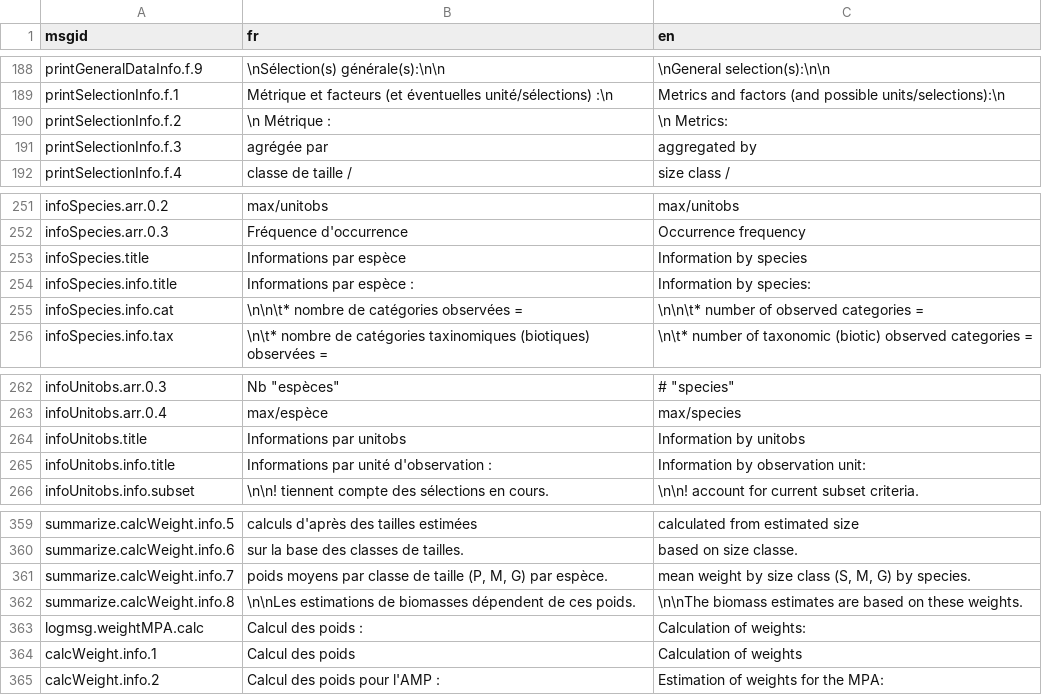
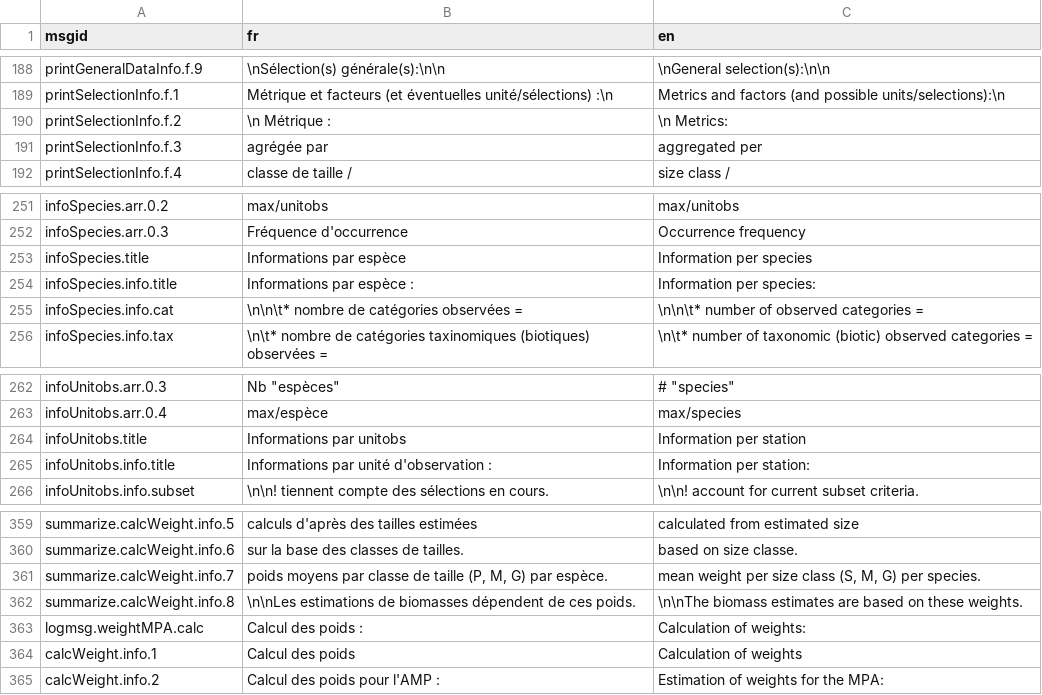
Before and after one commit to yreecht/Plateforme_PAMPA, a CSV file: Scripts_Biodiv/Translations.csv, drawn as a sheet; only a part is shown, gaps mark what is left out; the diff covers the shown part only.

```diff
--- a/Scripts_Biodiv/Translations.csv
+++ b/Scripts_Biodiv/Translations.csv
@@ -190,3 +190,3 @@ printSelectionInfo.f.1,Métrique et facteurs (et éventuelles unité/sélections
 printSelectionInfo.f.2,\n Métrique :,\n Metrics:
-printSelectionInfo.f.3,            agrégée par ,            aggregated by
+printSelectionInfo.f.3,            agrégée par ,            aggregated per
 printSelectionInfo.f.4,classe de taille / ,size class /
@@ -252,4 +252,4 @@ infoSpecies.arr.0.2, max/unitobs, max/unitobs
 infoSpecies.arr.0.3,Fréquence d'occurrence,Occurrence frequency
-infoSpecies.title,Informations par espèce,Information by species
-infoSpecies.info.title,Informations par espèce :,Information by species:
+infoSpecies.title,Informations par espèce,Information per species
+infoSpecies.info.title,Informations par espèce :,Information per species:
 infoSpecies.info.cat, \n\n\t* nombre de catégories observées = , \n\n\t* number of observed categories =
@@ -263,4 +263,4 @@ infoUnitobs.arr.0.3,"Nb ""espèces""","# ""species"""
 infoUnitobs.arr.0.4, max/espèce, max/species
-infoUnitobs.title,Informations par unitobs,Information by unitobs
-infoUnitobs.info.title,Informations par unité d'observation :,Information by observation unit:
+infoUnitobs.title,Informations par unitobs,Information per station
+infoUnitobs.info.title,Informations par unité d'observation :,Information per station:
 infoUnitobs.info.subset,\n\n! tiennent compte des sélections en cours.,\n\n! account for current subset criteria.
@@ -360,3 +360,3 @@ summarize.calcWeight.info.5, calculs d'après des tailles estimées, calculated
 summarize.calcWeight.info.6, sur la base des classes de tailles., based on size classe.
-summarize.calcWeight.info.7," poids moyens par classe de taille (P, M, G) par espèce."," mean weight by size class (S, M, G) by species."
+summarize.calcWeight.info.7," poids moyens par classe de taille (P, M, G) par espèce."," mean weight per size class (S, M, G) per species."
 summarize.calcWeight.info.8,\n\nLes estimations de biomasses dépendent de ces poids.,\n\nThe biomass estimates are based on these weights.
```
Also changed, not shown: 27 edited cells elsewhere in this file, 1 other file.
